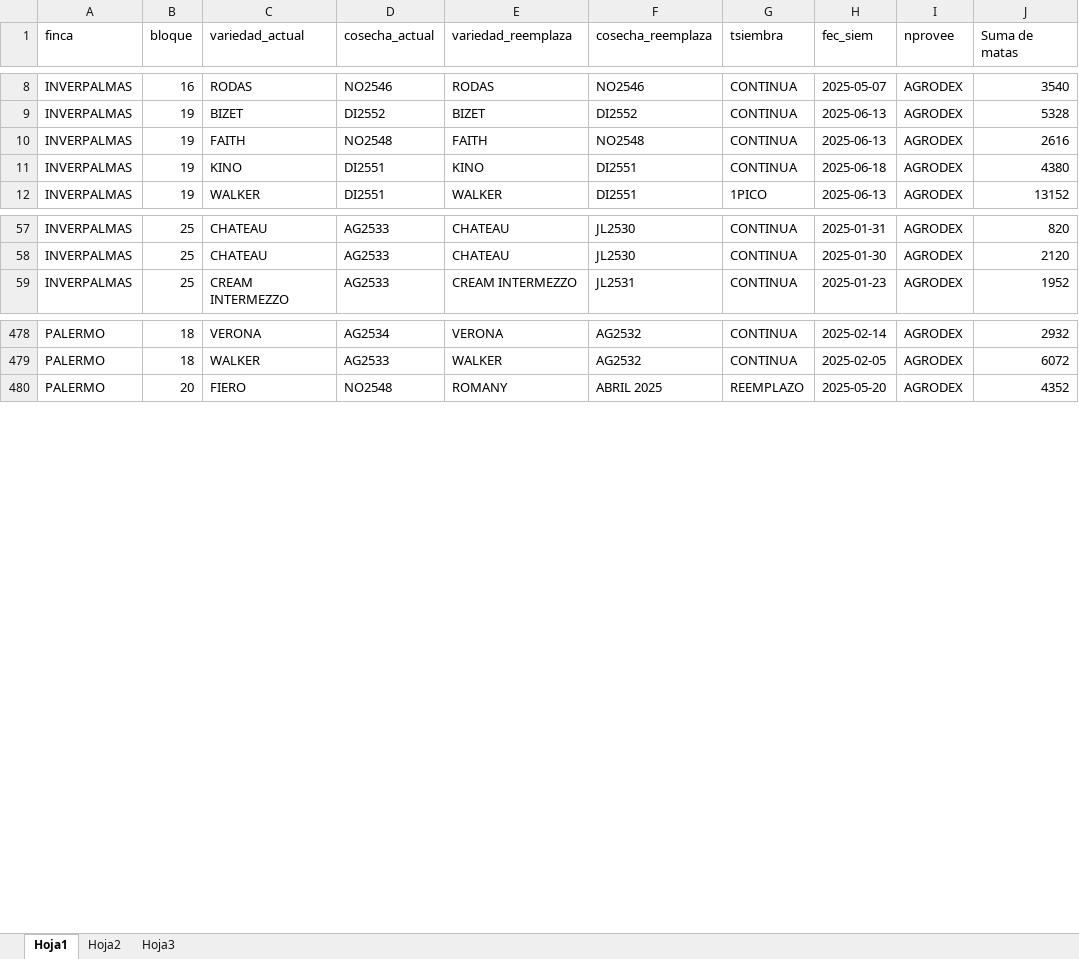
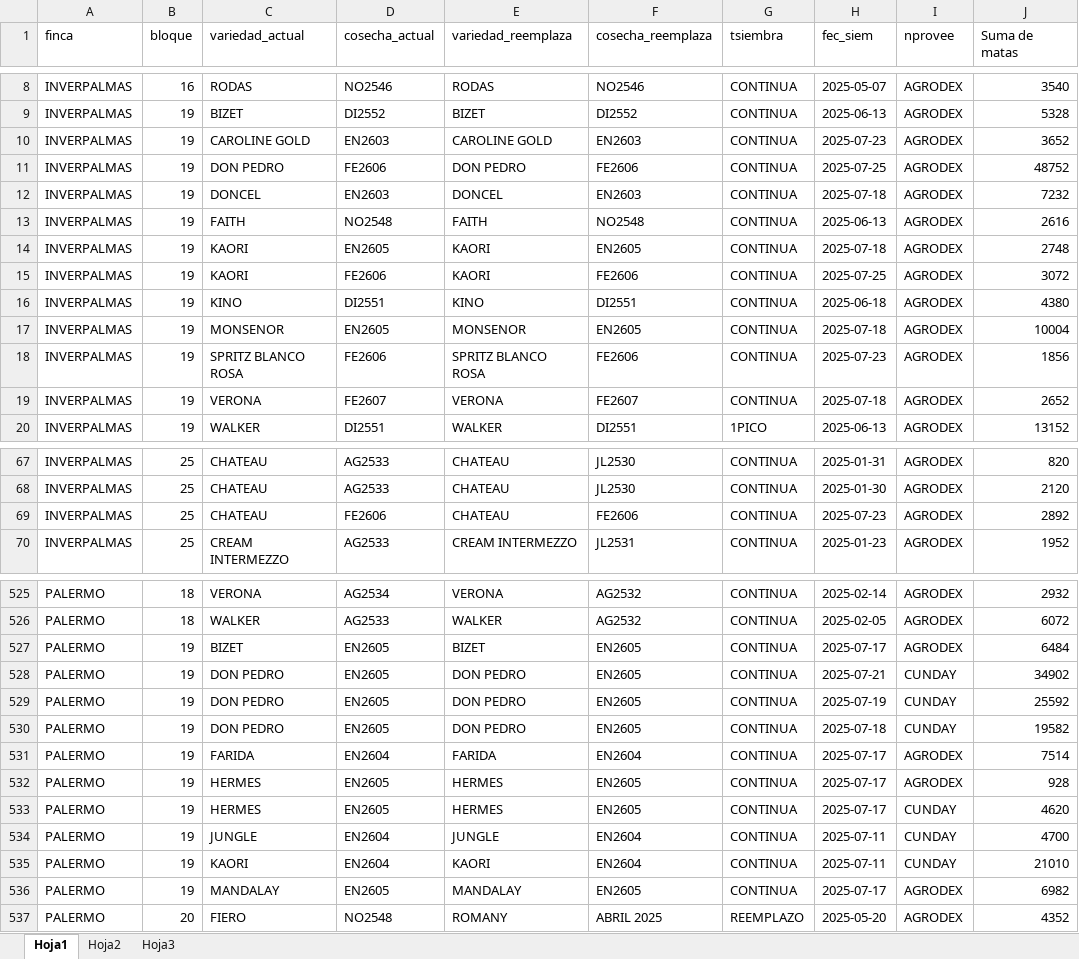
Before and after one commit to dataAnalystInverpalmas/info, an Excel workbook: archivos/tabla_hplano.xlsx, sheet Hoja1, drawn as a sheet; only a part is shown, gaps mark what is left out; values as stored, in another font and other column widths than the file's, no borders; the diff covers the shown part only; the diff names each change by its address in the sheet, - before the commit and + after, or states it on an @@ line.

```diff
--- a/archivos/tabla_hplano.xlsx (sheet Hoja1)
+++ b/archivos/tabla_hplano.xlsx (sheet Hoja1)
+row 10: INVERPALMAS | 19 | CAROLINE GOLD | EN2603 | CAROLINE GOLD | EN2603 | CONTINUA | 2025-07-23 | AGRODEX | 3652
+row 11: INVERPALMAS | 19 | DON PEDRO | FE2606 | DON PEDRO | FE2606 | CONTINUA | 2025-07-25 | AGRODEX | 48752
+row 12: INVERPALMAS | 19 | DONCEL | EN2603 | DONCEL | EN2603 | CONTINUA | 2025-07-18 | AGRODEX | 7232
+row 14: INVERPALMAS | 19 | KAORI | EN2605 | KAORI | EN2605 | CONTINUA | 2025-07-18 | AGRODEX | 2748
+row 15: INVERPALMAS | 19 | KAORI | FE2606 | KAORI | FE2606 | CONTINUA | 2025-07-25 | AGRODEX | 3072
+row 17: INVERPALMAS | 19 | MONSENOR | EN2605 | MONSENOR | EN2605 | CONTINUA | 2025-07-18 | AGRODEX | 10004
+row 18: INVERPALMAS | 19 | SPRITZ BLANCO ROSA | FE2606 | SPRITZ BLANCO ROSA | FE2606 | CONTINUA | 2025-07-23 | AGRODEX | 1856
+row 19: INVERPALMAS | 19 | VERONA | FE2607 | VERONA | FE2607 | CONTINUA | 2025-07-18 | AGRODEX | 2652
+row 69: INVERPALMAS | 25 | CHATEAU | FE2606 | CHATEAU | FE2606 | CONTINUA | 2025-07-23 | AGRODEX | 2892
+row 527: PALERMO | 19 | BIZET | EN2605 | BIZET | EN2605 | CONTINUA | 2025-07-17 | AGRODEX | 6484
+row 528: PALERMO | 19 | DON PEDRO | EN2605 | DON PEDRO | EN2605 | CONTINUA | 2025-07-21 | CUNDAY | 34902
+row 529: PALERMO | 19 | DON PEDRO | EN2605 | DON PEDRO | EN2605 | CONTINUA | 2025-07-19 | CUNDAY | 25592
+row 530: PALERMO | 19 | DON PEDRO | EN2605 | DON PEDRO | EN2605 | CONTINUA | 2025-07-18 | CUNDAY | 19582
+row 531: PALERMO | 19 | FARIDA | EN2604 | FARIDA | EN2604 | CONTINUA | 2025-07-17 | AGRODEX | 7514
+row 532: PALERMO | 19 | HERMES | EN2605 | HERMES | EN2605 | CONTINUA | 2025-07-17 | AGRODEX | 928
+row 533: PALERMO | 19 | HERMES | EN2605 | HERMES | EN2605 | CONTINUA | 2025-07-17 | CUNDAY | 4620
+row 534: PALERMO | 19 | JUNGLE | EN2604 | JUNGLE | EN2604 | CONTINUA | 2025-07-11 | CUNDAY | 4700
+row 535: PALERMO | 19 | KAORI | EN2604 | KAORI | EN2604 | CONTINUA | 2025-07-11 | CUNDAY | 21010
+row 536: PALERMO | 19 | MANDALAY | EN2605 | MANDALAY | EN2605 | CONTINUA | 2025-07-17 | AGRODEX | 6982
```
Also changed, not shown: 45 added rows and 8 edited cells elsewhere in this sheet, archivos/Plantas Sembradas ld5000.xlsx, 3 other files.
